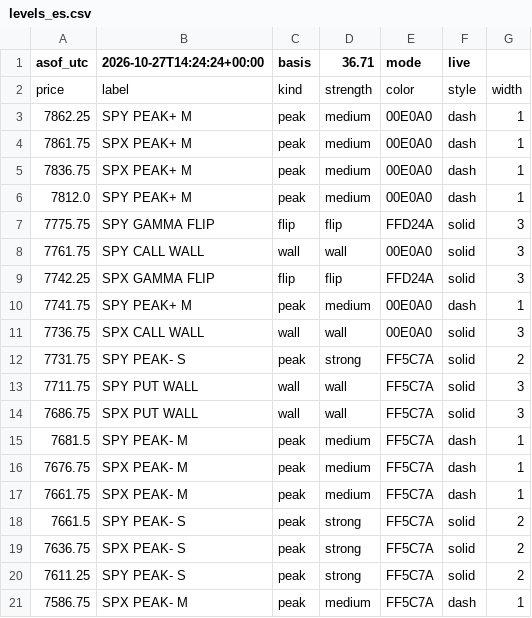
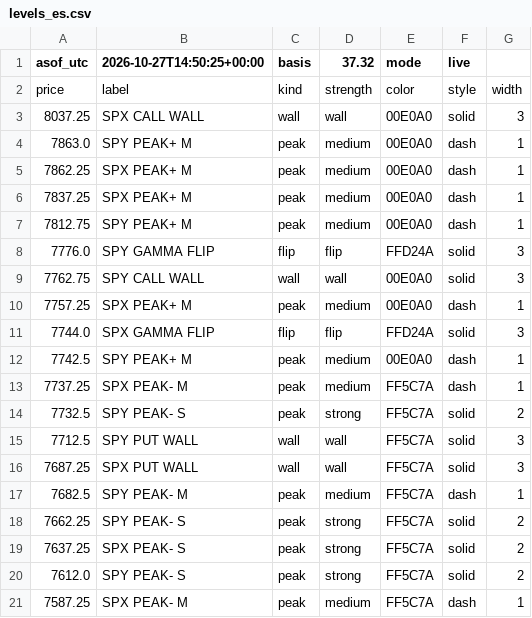
Before and after one commit to mshb4466/mirsad, a CSV file: gamma/levels_es.csv, drawn as a sheet.

```diff
--- a/gamma/levels_es.csv
+++ b/gamma/levels_es.csv
@@ -1,21 +1,21 @@
-asof_utc,2026-10-27T14:24:24+00:00,basis,36.71,mode,live
+asof_utc,2026-10-27T14:50:25+00:00,basis,37.32,mode,live
 price,label,kind,strength,color,style,width
-7862.25,SPY PEAK+ M,peak,medium,00E0A0,dash,1
-7861.75,SPX PEAK+ M,peak,medium,00E0A0,dash,1
-7836.75,SPX PEAK+ M,peak,medium,00E0A0,dash,1
-7812.0,SPY PEAK+ M,peak,medium,00E0A0,dash,1
-7775.75,SPY GAMMA FLIP,flip,flip,FFD24A,solid,3
-7761.75,SPY CALL WALL,wall,wall,00E0A0,solid,3
-7742.25,SPX GAMMA FLIP,flip,flip,FFD24A,solid,3
-7741.75,SPY PEAK+ M,peak,medium,00E0A0,dash,1
-7736.75,SPX CALL WALL,wall,wall,00E0A0,solid,3
-7731.75,SPY PEAK- S,peak,strong,FF5C7A,solid,2
-7711.75,SPY PUT WALL,wall,wall,FF5C7A,solid,3
-7686.75,SPX PUT WALL,wall,wall,FF5C7A,solid,3
-7681.5,SPY PEAK- M,peak,medium,FF5C7A,dash,1
-7676.75,SPX PEAK- M,peak,medium,FF5C7A,dash,1
-7661.75,SPX PEAK- M,peak,medium,FF5C7A,dash,1
-7661.5,SPY PEAK- S,peak,strong,FF5C7A,solid,2
-7636.75,SPX PEAK- S,peak,strong,FF5C7A,solid,2
-7611.25,SPY PEAK- S,peak,strong,FF5C7A,solid,2
-7586.75,SPX PEAK- M,peak,medium,FF5C7A,dash,1
+8037.25,SPX CALL WALL,wall,wall,00E0A0,solid,3
+7863.0,SPY PEAK+ M,peak,medium,00E0A0,dash,1
+7862.25,SPX PEAK+ M,peak,medium,00E0A0,dash,1
+7837.25,SPX PEAK+ M,peak,medium,00E0A0,dash,1
+7812.75,SPY PEAK+ M,peak,medium,00E0A0,dash,1
+7776.0,SPY GAMMA FLIP,flip,flip,FFD24A,solid,3
+7762.75,SPY CALL WALL,wall,wall,00E0A0,solid,3
+7757.25,SPX PEAK+ M,peak,medium,00E0A0,dash,1
+7744.0,SPX GAMMA FLIP,flip,flip,FFD24A,solid,3
+7742.5,SPY PEAK+ M,peak,medium,00E0A0,dash,1
+7737.25,SPX PEAK- M,peak,medium,FF5C7A,dash,1
+7732.5,SPY PEAK- S,peak,strong,FF5C7A,solid,2
+7712.5,SPY PUT WALL,wall,wall,FF5C7A,solid,3
+7687.25,SPX PUT WALL,wall,wall,FF5C7A,solid,3
+7682.5,SPY PEAK- M,peak,medium,FF5C7A,dash,1
+7662.25,SPY PEAK- S,peak,strong,FF5C7A,solid,2
+7637.25,SPX PEAK- S,peak,strong,FF5C7A,solid,2
+7612.0,SPY PEAK- S,peak,strong,FF5C7A,solid,2
+7587.25,SPX PEAK- M,peak,medium,FF5C7A,dash,1
```
Also changed, not shown: 4 other files.
